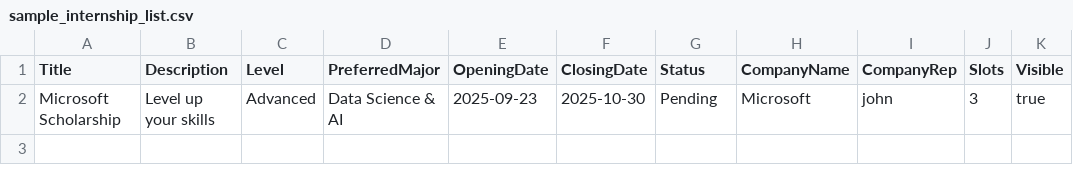
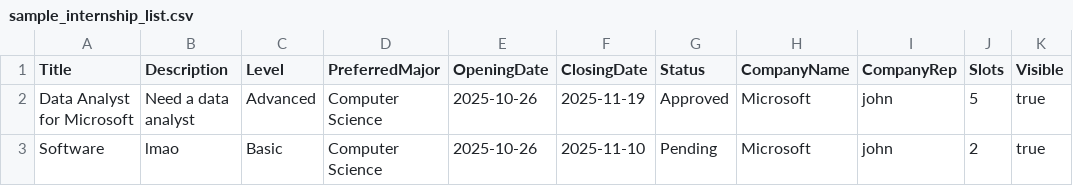
Before and after one commit to cadzchua/SC2002_Group_Assignment_25S1, a CSV file: sample_internship_list.csv, drawn as a sheet.

Commit message:
feat: update CSV handling and internship management features

```diff
--- a/sample_internship_list.csv
+++ b/sample_internship_list.csv
@@ -1,2 +1,3 @@
 Title,Description,Level,PreferredMajor,OpeningDate,ClosingDate,Status,CompanyName,CompanyRep,Slots,Visible
-Microsoft Scholarship,Level up your skills,Advanced,Data Science & AI,2025-09-23,2025-10-30,Pending,Microsoft,john,3,true
+Data Analyst for Microsoft,Need a data analyst,Advanced,Computer Science,2025-10-26,2025-11-19,Approved,Microsoft,john,5,true
+Software,lmao,Basic,Computer Science,2025-10-26,2025-11-10,Pending,Microsoft,john,2,true
```
Also changed, not shown: 23 other files.
